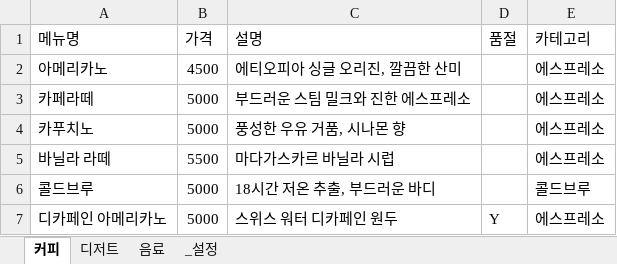
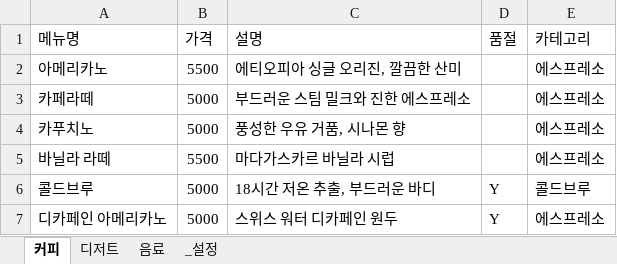
Before and after one commit to kimmario8280-kevin/exer-manupan, an Excel workbook: data/menu.xlsx, sheet 커피, drawn as a sheet; values as stored, in another font and other column widths than the file's, no borders; the diff names each change by its address in the sheet, - before the commit and + after, or states it on an @@ line.

```diff
--- a/data/menu.xlsx (sheet 커피)
+++ b/data/menu.xlsx (sheet 커피)
-B2 (가격): 4500
+B2 (가격): 5500
-D6 (품절): (empty)
+D6 (품절): Y
```
Also changed, not shown: sheet 음료, 1 other file.
